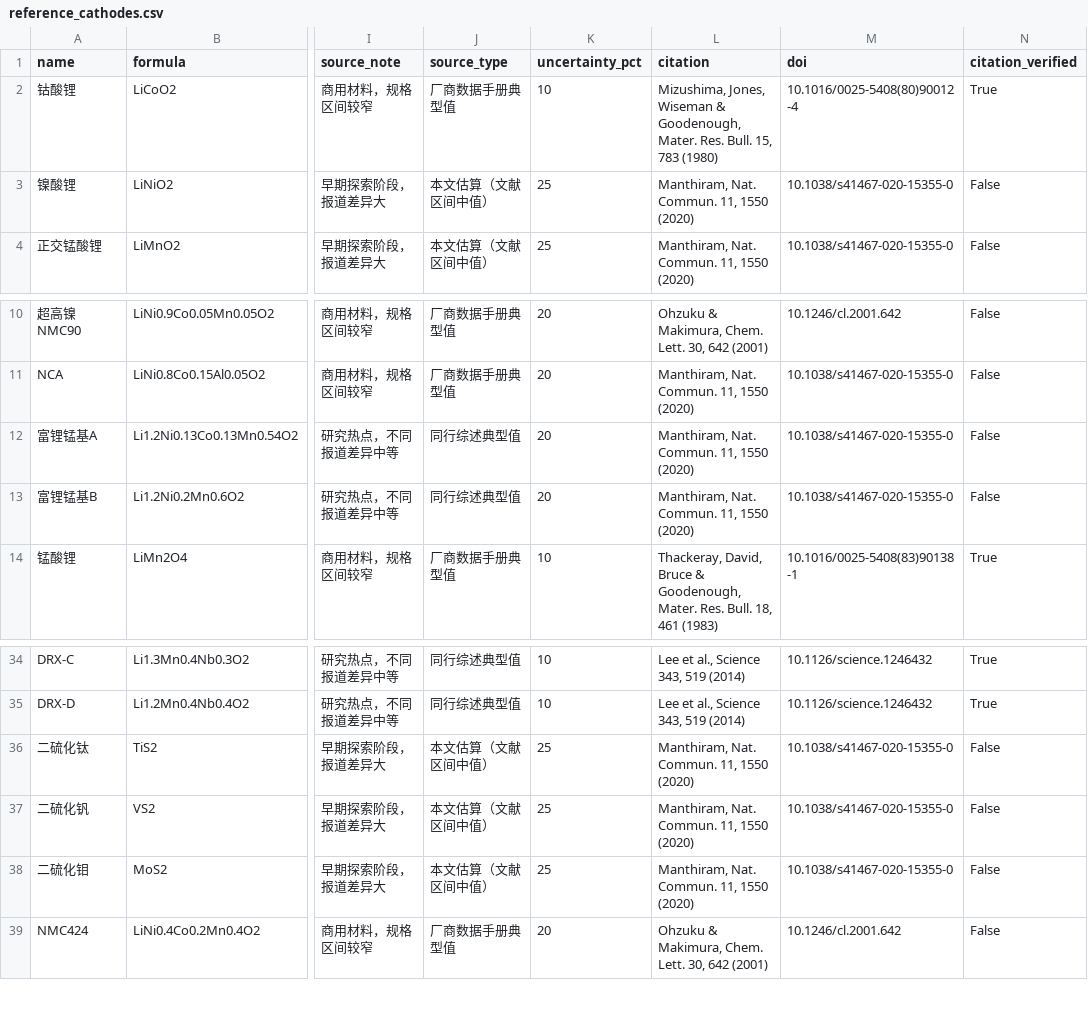
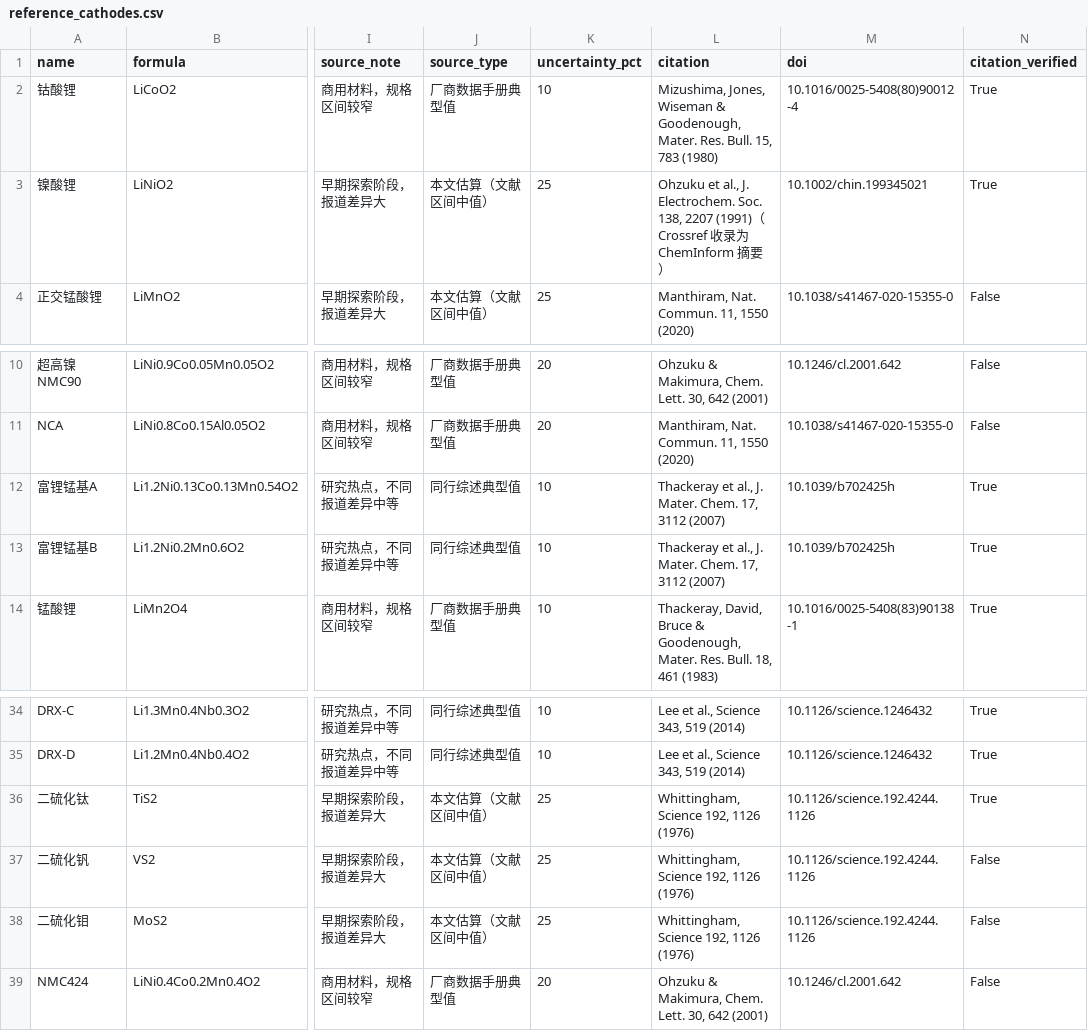
Before and after one commit to ilo-love7/battery-cathode-ml, a CSV file: data/reference_cathodes.csv, drawn as a sheet; only a part is shown, gaps mark what is left out; the diff names each change by its address in the sheet, - before the commit and + after, or states it on an @@ line.

Commit message:
﻿release: v1.22.0 - 参考表再核验 + 法规情景阈值 + 构造两相（负面结论）
① 逐条溯源继续推进（Crossref 实测核验新增 3 篇）
- Whittingham, Science 192, 1126 (1976) 10.1126/science.192.4244.1126（TiS2 插层化学）
- Thackeray et al., J. Mater. Chem. 17, 3112 (2007) 10.1039/b702425h（富锂锰基）
- Ohzuku et al., JES 138, 2207 (1991) 10.1002/chin.199345021（LiNiO2；Crossref 仅收录 ChemInform 摘要，已写明）
- 覆盖率 14/39 -> 18/39（46%），唯一 DOI 7 -> 10

② 法规/供应链情景阈值（pareto_interactive.py --scenario）
- eu2031 Co<=0.16 / eu2036 Co<=0.26 / strict Co<=0.02
- 来源：欧盟《电池法规》(EU) 2023/1542 第 8 条回收料目标
- 语义差距已写明：法规约束的是新电池回收料占比，不是阴极 Co 含量上限；本项目仅作供应链压力代理阈值
- 情景只影响 Co：eu2031 下 Co 排除数 5->1（说明毒性约束(<=2)才是当前主导约束，排除 18 条）

③ 构造两相（src/build_voltage_pairs.py）：移除 Li + CHGNet 弛豫
- 构造 17 条（3 条因 Li 数不足失败），电极对 20 -> 37，覆盖率 50% -> 92.5%
- 校验（在 15 条已有 MP 电极对候选上对照）：构造法残差 MAE 0.3469 V、最大 0.8603 V
- 负面结论：残差 0.3469 V 与双塔模型自身误差 0.3525 V 同量级 -> 用构造对预测电压等于误差翻倍
- 因此：构造两相**默认不参与评分**（used_in_scoring: False，并有测试断言防止改回默认），仅用于覆盖率统计与标记
- 这是本项目第三次遇到同型模式（岩盐原型 v1.11.0 / 结构带隙 v1.18.0 / 构造两相 v1.22.0）：覆盖率 != 可用性

修复
- --scenario/--constraints/--max-cobalt 未纳入"部分运行改名"防护（同型问题第 3 次）-> 已加固
- build_voltage_pairs --limit 同样加了 *_smoke 防护

测试 193 -> 198（197 通过 + 1 条件跳过）；报告新增附录 V；版本 1.21.0 -> 1.22.0

```diff
--- a/data/reference_cathodes.csv
+++ b/data/reference_cathodes.csv
-L3 (citation): Manthiram, Nat. Commun. 11, 1550 (2020)
+L3 (citation): Ohzuku et al., J. Electrochem. Soc. 138, 2207 (1991)（Crossref 收录为 ChemInform 摘要）
-M3 (doi): 10.1038/s41467-020-15355-0
+M3 (doi): 10.1002/chin.199345021
-N3 (citation_verified): False
+N3 (citation_verified): True
-K12:K13 (uncertainty_pct): 20
+K12:K13 (uncertainty_pct): 10
-L12:L13 (citation): Manthiram, Nat. Commun. 11, 1550 (2020)
+L12:L13 (citation): Thackeray et al., J. Mater. Chem. 17, 3112 (2007)
-M12:M13 (doi): 10.1038/s41467-020-15355-0
+M12:M13 (doi): 10.1039/b702425h
-N12:N13 (citation_verified): False
+N12:N13 (citation_verified): True
-L36:L38 (citation): Manthiram, Nat. Commun. 11, 1550 (2020)
+L36:L38 (citation): Whittingham, Science 192, 1126 (1976)
-M36:M38 (doi): 10.1038/s41467-020-15355-0
+M36:M38 (doi): 10.1126/science.192.4244.1126
-N36 (citation_verified): False
+N36 (citation_verified): True
```
Also changed, not shown: results/cathode_ranking_struct.csv, 15 other files.
